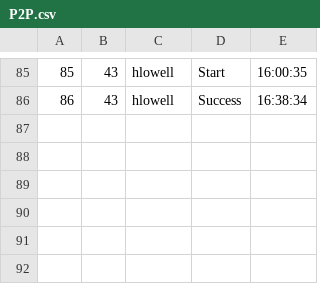
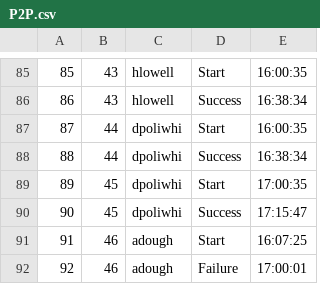
Before and after one commit to dpoliwhi/SQL-DataBase, a CSV file: data/P2P.csv, drawn as a sheet; only a part is shown, gaps mark what is left out; the diff names each change by its address in the sheet, - before the commit and + after, or states it on an @@ line.

```diff
--- a/data/P2P.csv
+++ b/data/P2P.csv
+row 87: 87 | 44 | dpoliwhi | Start | 16:00:35
+row 88: 88 | 44 | dpoliwhi | Success | 16:38:34
+row 89: 89 | 45 | dpoliwhi | Start | 17:00:35
+row 90: 90 | 45 | dpoliwhi | Success | 17:15:47
+row 91: 91 | 46 | adough | Start | 16:07:25
+row 92: 92 | 46 | adough | Failure | 17:00:01
```
Also changed, not shown: data/Checks.csv, data/Tasks.csv, 31 other files.
